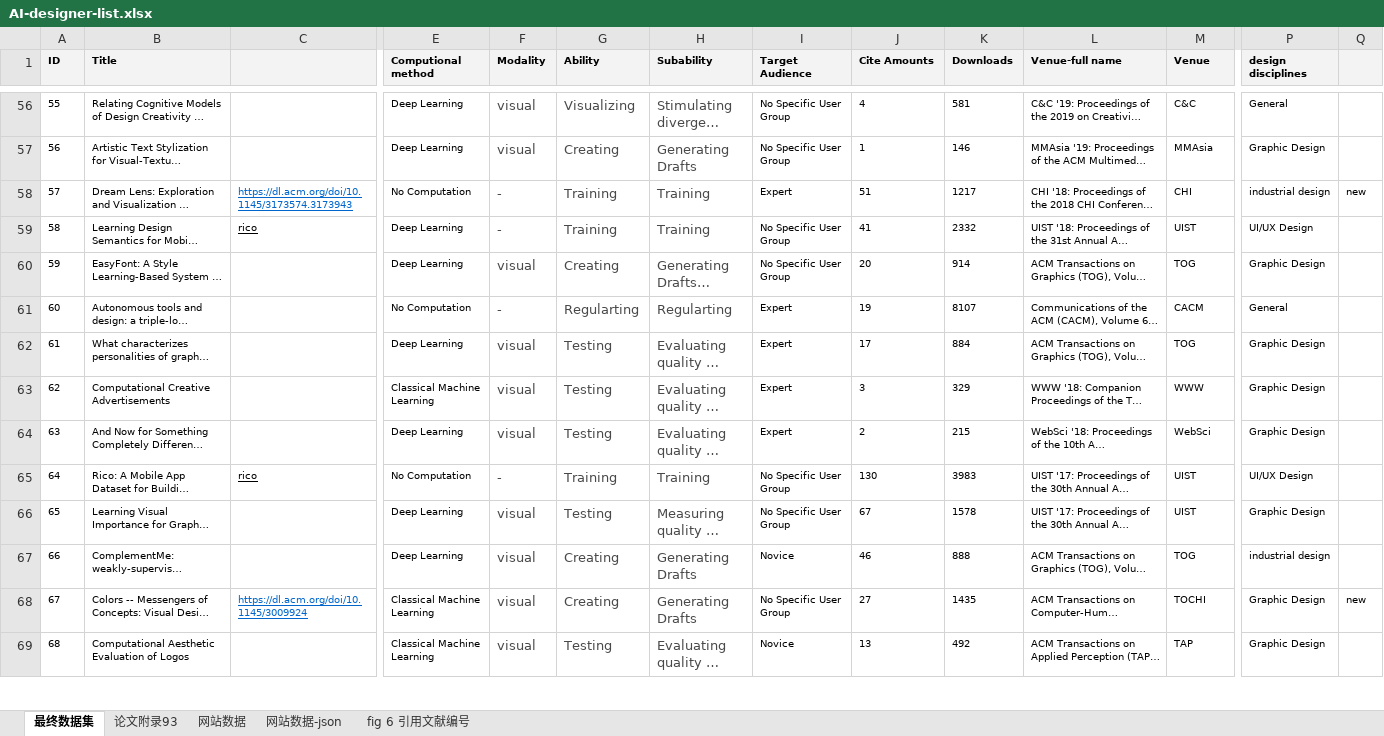
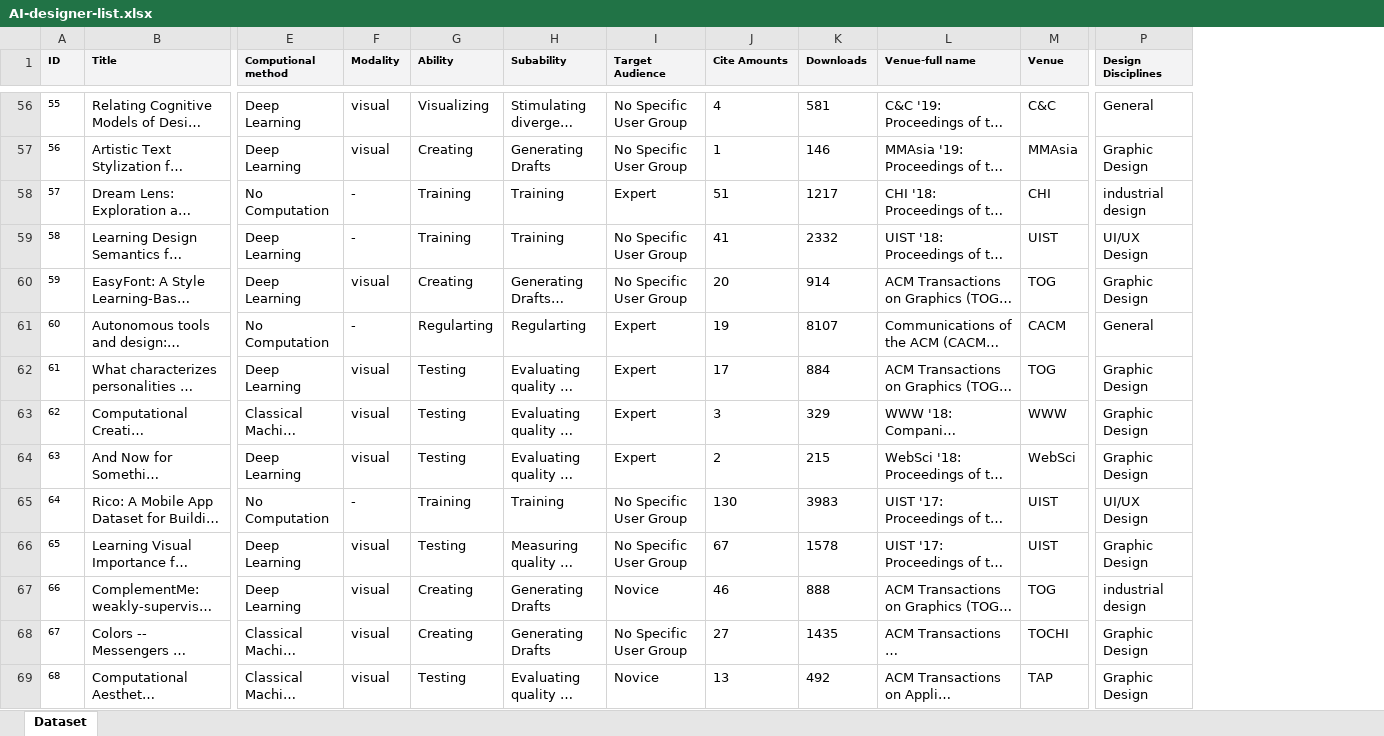
Before and after one commit to idvxlab/ai4design, an Excel workbook: assets/docs/AI-designer-list.xlsx, sheet Dataset, drawn as a sheet; only a part is shown, gaps mark what is left out; long unchanged cells end in …; values as stored, in another font and other column widths than the file's, no borders; the diff covers the shown part only; the diff names each change by its address in the sheet, - before the commit and + after, or states it on an @@ line.

```diff
--- a/assets/docs/AI-designer-list.xlsx (sheet Dataset)
+++ b/assets/docs/AI-designer-list.xlsx (sheet Dataset)
-sheet tab: 最终数据集
+sheet tab: Dataset
-sheet tab: 论文附录93
-sheet tab: 网站数据
-sheet tab: 网站数据-json
-sheet tab: fig 6 引用文献编号
@@ column C hidden, rows 58-68: https://dl.acm.org/doi/10.1145/3173574.3173943 | rico |  |  |  |  |  | rico |  |  | https://dl.acm.org/doi/10.1145/3009924 @@
-column Q, rows 58-68: new |  |  |  |  |  |  |  |  |  | new
-P1: design disciplines
+P1: Design Disciplines
@@ B56:B69 text size: larger @@
@@ E56:E69 text size: larger @@
-F56:H69 text colour: #494949
+F56:H69 text colour: black
@@ I56:P69 text size: larger @@
```
Also changed, not shown: cell formats elsewhere in this sheet, 1 other file.
